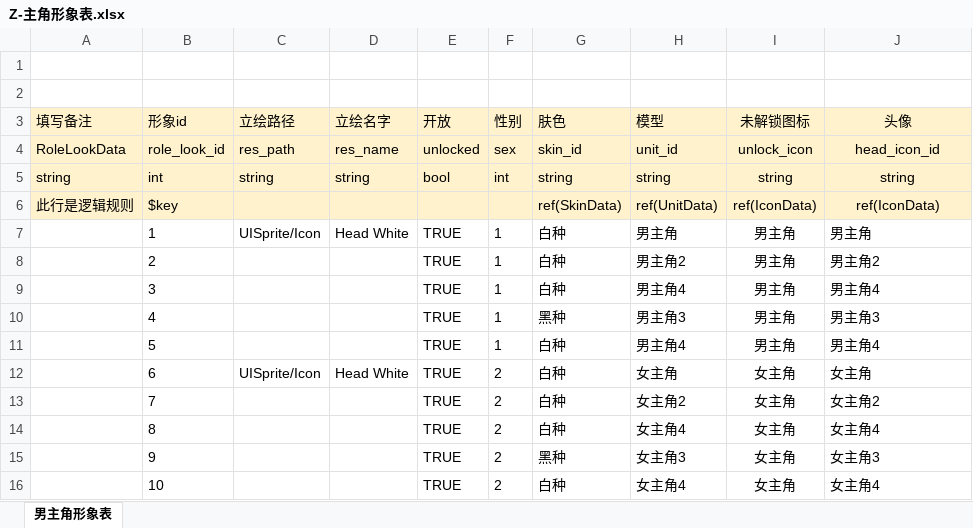
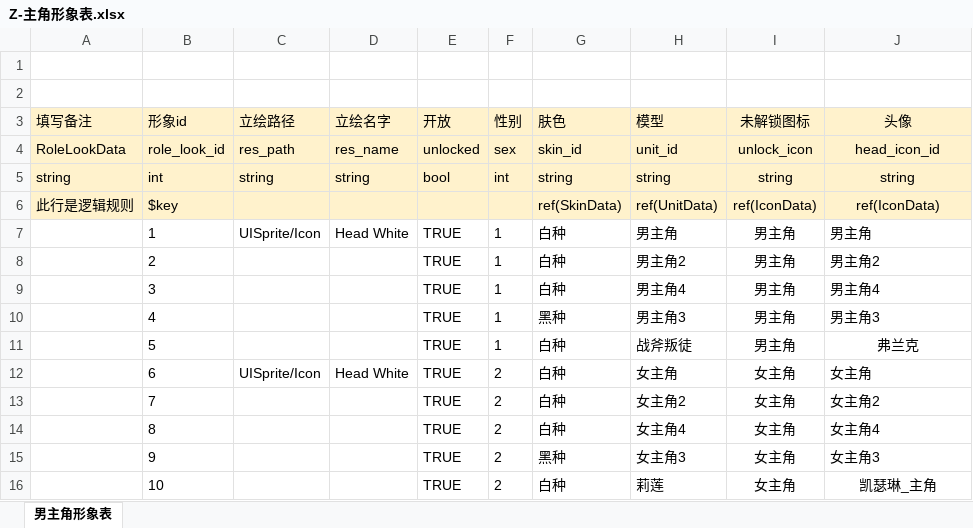
Before and after one commit to linhe-yangxue/uesharedata, an Excel workbook: exceldata/excel/all/Z-主角形象表.xlsx, sheet 男主角形象表, drawn as a sheet; values as stored, in another font and other column widths than the file's, no borders; the diff names each change by its address in the sheet, - before the commit and + after, or states it on an @@ line.

Commit message:
no message

```diff
--- a/exceldata/excel/all/Z-主角形象表.xlsx (sheet 男主角形象表)
+++ b/exceldata/excel/all/Z-主角形象表.xlsx (sheet 男主角形象表)
-H11 (模型): 男主角4
+H11 (模型): 战斧叛徒
-J11 (头像): 男主角4
+J11 (头像): 弗兰克
-J11 alignment: left
+J11 alignment: center
-H16 (模型): 女主角4
+H16 (模型): 莉莲
-J16 (头像): 女主角4
+J16 (头像): 凯瑟琳_主角
-J16 alignment: left
+J16 alignment: center
```
